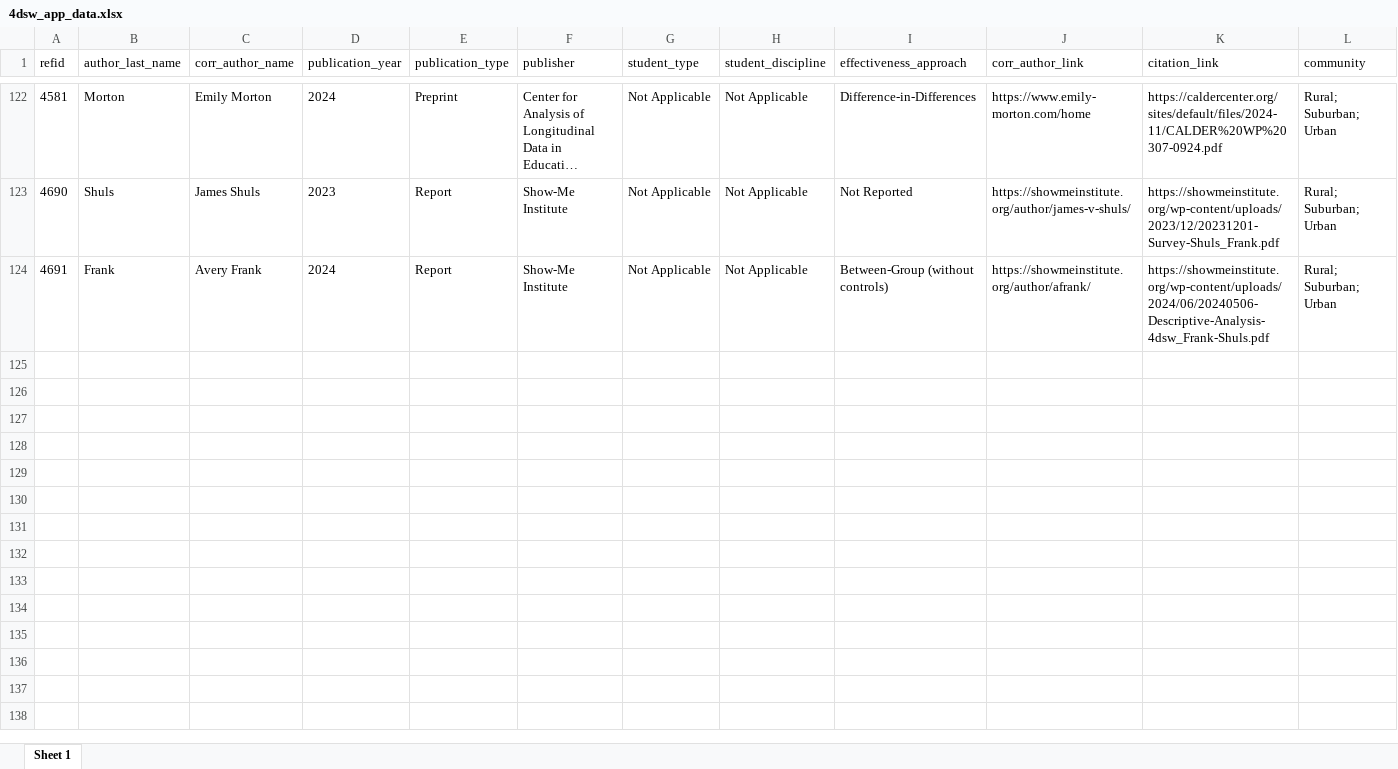
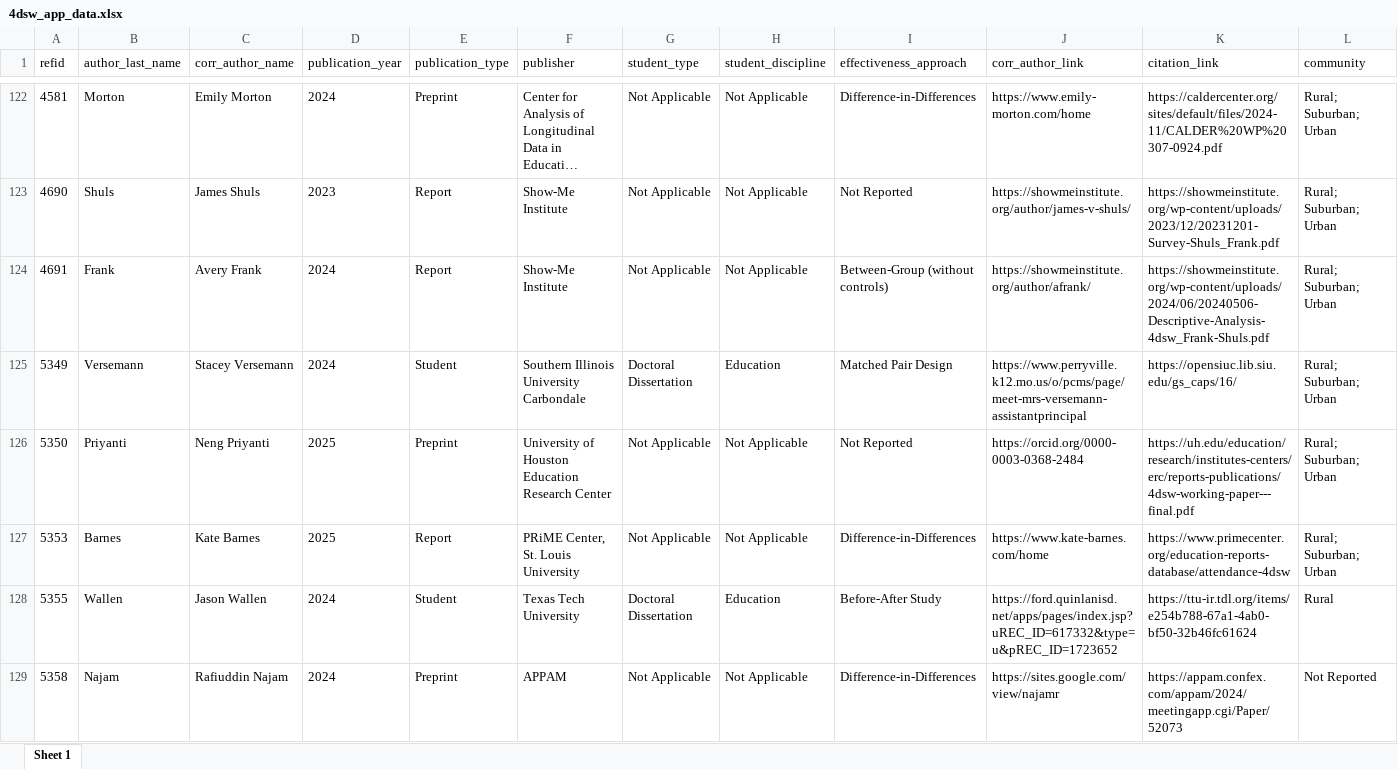
Before and after one commit to HEDCO-Institute/4DSW_Scoping_Review, an Excel workbook: data/4dsw_app_data.xlsx, sheet Sheet 1, drawn as a sheet; only a part is shown, gaps mark what is left out; long unchanged cells end in …; values as stored, in another font and other column widths than the file's, no borders; rows hold the shown columns only; the diff covers the shown part only; the diff names each change by its address in the sheet, - before the commit and + after, or states it on an @@ line.

Commit message:
Update app with new data from April 2025 search

```diff
--- a/data/4dsw_app_data.xlsx (sheet Sheet 1)
+++ b/data/4dsw_app_data.xlsx (sheet Sheet 1)
+row 125: 5349 | Versemann | Stacey Versemann | 2024 | Student | Southern Illinois University Carbondale | Doctoral Dissertation | Education | Matched Pair Design | https://www.perryville.k12.mo.us/o/pcms/page/meet-mrs-versemann-assistantprincipal | https://opensiuc.lib.siu.edu/gs_caps/16/ | Rural; Suburban; Urban
+row 126: 5350 | Priyanti | Neng Priyanti | 2025 | Preprint | University of Houston Education Research Center | Not Applicable | Not Applicable | Not Reported | https://orcid.org/0000-0003-0368-2484 | https://uh.edu/education/research/institutes-centers/erc/reports-publications/4dsw-working-paper---final.pdf | Rural; Suburban; Urban
+row 127: 5353 | Barnes | Kate Barnes | 2025 | Report | PRiME Center, St. Louis University | Not Applicable | Not Applicable | Difference-in-Differences | https://www.kate-barnes.com/home | https://www.primecenter.org/education-reports-database/attendance-4dsw | Rural; Suburban; Urban
+row 128: 5355 | Wallen | Jason Wallen | 2024 | Student | Texas Tech University | Doctoral Dissertation | Education | Before-After Study | https://ford.quinlanisd.net/apps/pages/index.jsp?uREC_ID=617332&type=u&pREC_ID=1723652 | https://ttu-ir.tdl.org/items/e254b788-67a1-4ab0-bf50-32b46fc61624 | Rural
+row 129: 5358 | Najam | Rafiuddin Najam | 2024 | Preprint | APPAM | Not Applicable | Not Applicable | Difference-in-Differences | https://sites.google.com/view/najamr | https://appam.confex.com/appam/2024/meetingapp.cgi/Paper/52073 | Not Reported
```
Also changed, not shown: 5 added rows and 6 edited cells elsewhere in this sheet, outputs/data_dashboard/data/4dsw_app_data.xlsx, 1 other file.
